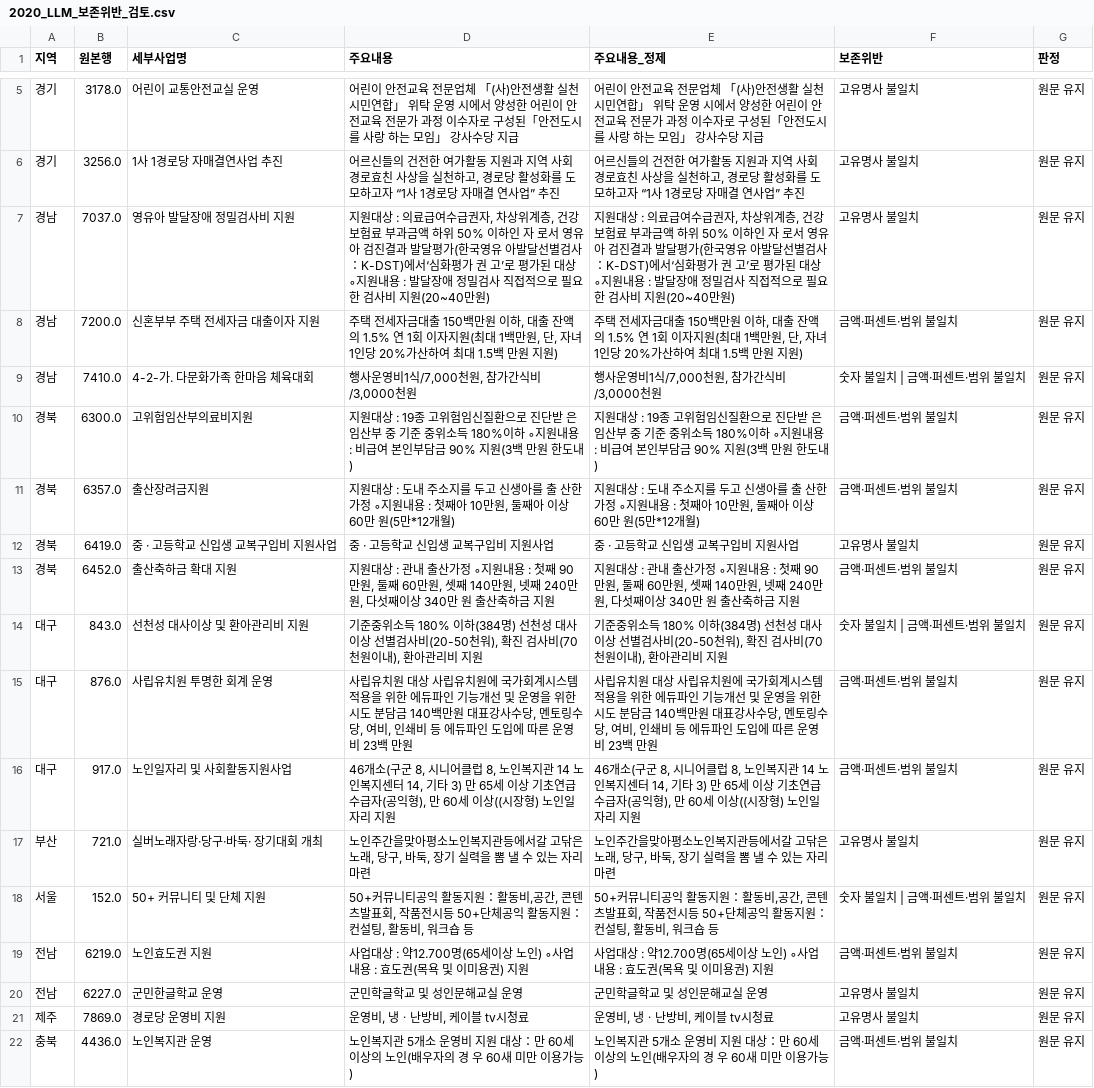
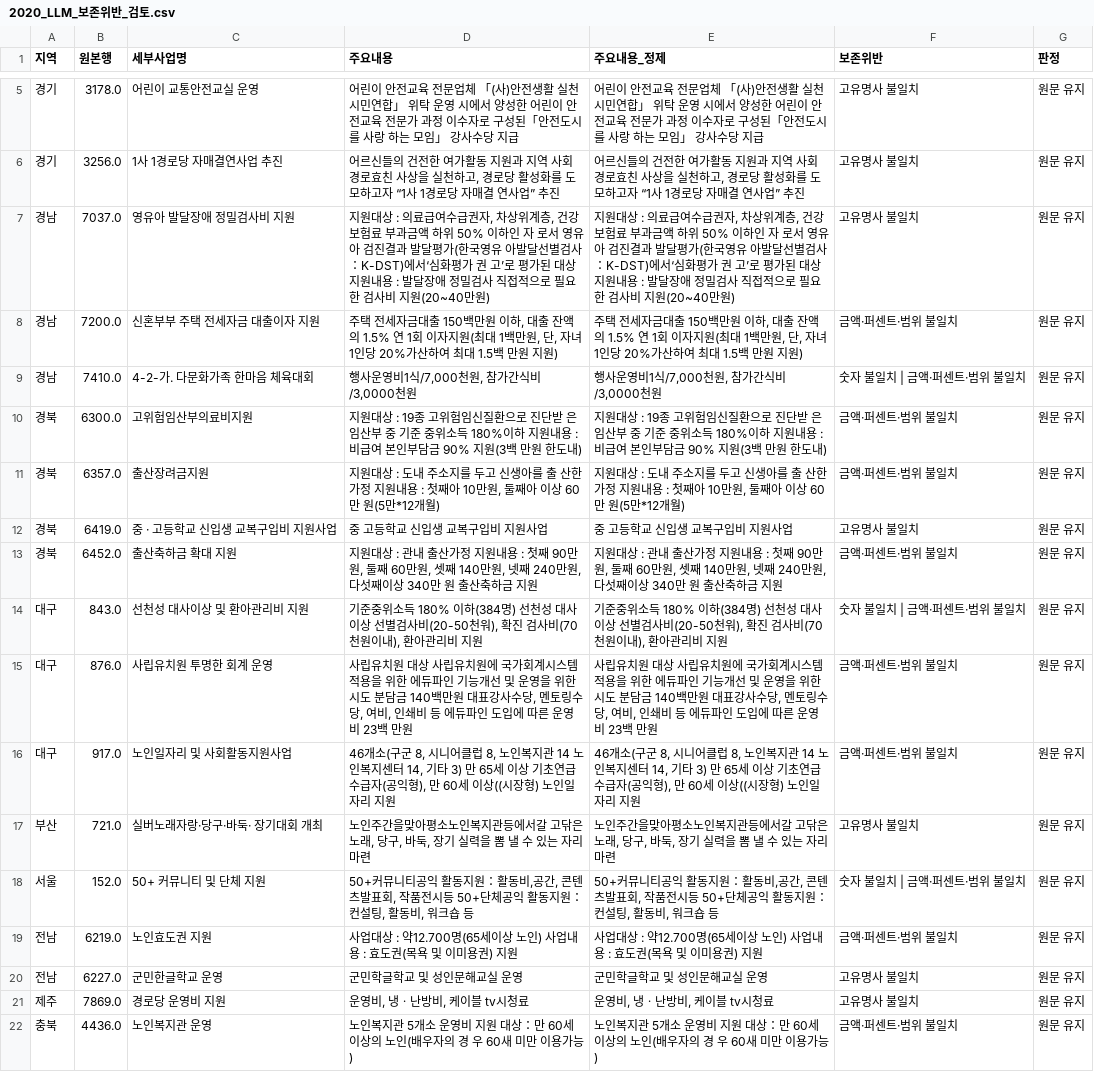
Before and after one commit to JungYeoni/yumocha, a CSV file: reports/yearly/2020/2020_LLM_보존위반_검토.csv, drawn as a sheet; only a part is shown, gaps mark what is left out.

```diff
--- a/reports/yearly/2020/2020_LLM_보존위반_검토.csv
+++ b/reports/yearly/2020/2020_LLM_보존위반_검토.csv
@@ -6,9 +6,9 @@
 경기,3256.0,1사 1경로당 자매결연사업 추진,"어르신들의 건전한 여가활동 지원과 지역 사회 경로효친 사상을 실천하고, 경로당 활성화를 도모하고자 “1사 1경로당 자매결 연사업” 추진","어르신들의 건전한 여가활동 지원과 지역 사회 경로효친 사상을 실천하고, 경로당 활성화를 도모하고자 “1사 1경로당 자매결 연사업” 추진",고유명사 불일치,원문 유지
-경남,7037.0,영유아 발달장애 정밀검사비 지원,"지원대상 : 의료급여수급권자, 차상위계층, 건강보험료 부과금액 하위 50% 이하인 자 로서 영유아 검진결과 발달평가(한국영유 아발달선별검사：K-DST)에서‘심화평가 권 고’로 평가된 대상 ◦지원내용 : 발달장애 정밀검사 직접적으로 필요한 검사비 지원(20~40만원)","지원대상 : 의료급여수급권자, 차상위계층, 건강보험료 부과금액 하위 50% 이하인 자 로서 영유아 검진결과 발달평가(한국영유 아발달선별검사：K-DST)에서‘심화평가 권 고’로 평가된 대상 ◦지원내용 : 발달장애 정밀검사 직접적으로 필요한 검사비 지원(20~40만원)",고유명사 불일치,원문 유지
+경남,7037.0,영유아 발달장애 정밀검사비 지원,"지원대상 : 의료급여수급권자, 차상위계층, 건강보험료 부과금액 하위 50% 이하인 자 로서 영유아 검진결과 발달평가(한국영유 아발달선별검사：K-DST)에서‘심화평가 권 고’로 평가된 대상 지원내용 : 발달장애 정밀검사 직접적으로 필요한 검사비 지원(20~40만원)","지원대상 : 의료급여수급권자, 차상위계층, 건강보험료 부과금액 하위 50% 이하인 자 로서 영유아 검진결과 발달평가(한국영유 아발달선별검사：K-DST)에서‘심화평가 권 고’로 평가된 대상 지원내용 : 발달장애 정밀검사 직접적으로 필요한 검사비 지원(20~40만원)",고유명사 불일치,원문 유지
 경남,7200.0,신혼부부 주택 전세자금 대출이자 지원,"주택 전세자금대출 150백만원 이하, 대출 잔액의 1.5% 연 1회 이자지원(최대 1백만원, 단, 자녀 1인당 20%가산하여 최대 1.5백 만원 지원)","주택 전세자금대출 150백만원 이하, 대출 잔액의 1.5% 연 1회 이자지원(최대 1백만원, 단, 자녀 1인당 20%가산하여 최대 1.5백 만원 지원)",금액·퍼센트·범위 불일치,원문 유지
 경남,7410.0,4-2-가. 다문화가족 한마음 체육대회,"행사운영비1식/7,000천원, 참가간식비 /3,0000천원","행사운영비1식/7,000천원, 참가간식비 /3,0000천원",숫자 불일치 | 금액·퍼센트·범위 불일치,원문 유지
-경북,6300.0,고위험임산부의료비지원,지원대상 : 19종 고위험임신질환으로 진단받 은 임산부 중 기준 중위소득 180%이하 ◦지원내용 : 비급여 본인부담금 90% 지원(3백 만원 한도내),지원대상 : 19종 고위험임신질환으로 진단받 은 임산부 중 기준 중위소득 180%이하 ◦지원내용 : 비급여 본인부담금 90% 지원(3백 만원 한도내),금액·퍼센트·범위 불일치,원문 유지
-경북,6357.0,출산장려금지원,"지원대상 : 도내 주소지를 두고 신생아를 출 산한 가정 ◦지원내용 : 첫째아 10만원, 둘째아 이상 60만 원(5만*12개월)","지원대상 : 도내 주소지를 두고 신생아를 출 산한 가정 ◦지원내용 : 첫째아 10만원, 둘째아 이상 60만 원(5만*12개월)",금액·퍼센트·범위 불일치,원문 유지
-경북,6419.0,중 · 고등학교 신입생 교복구입비 지원사업,중 · 고등학교 신입생 교복구입비 지원사업,중 · 고등학교 신입생 교복구입비 지원사업,고유명사 불일치,원문 유지
-경북,6452.0,출산축하금 확대 지원,"지원대상 : 관내 출산가정 ◦지원내용 : 첫째 90만원, 둘째 60만원, 셋째 140만원, 넷째 240만원, 다섯째이상 340만 원 출산축하금 지원","지원대상 : 관내 출산가정 ◦지원내용 : 첫째 90만원, 둘째 60만원, 셋째 140만원, 넷째 240만원, 다섯째이상 340만 원 출산축하금 지원",금액·퍼센트·범위 불일치,원문 유지
+경북,6300.0,고위험임산부의료비지원,지원대상 : 19종 고위험임신질환으로 진단받 은 임산부 중 기준 중위소득 180%이하 지원내용 : 비급여 본인부담금 90% 지원(3백 만원 한도내),지원대상 : 19종 고위험임신질환으로 진단받 은 임산부 중 기준 중위소득 180%이하 지원내용 : 비급여 본인부담금 90% 지원(3백 만원 한도내),금액·퍼센트·범위 불일치,원문 유지
+경북,6357.0,출산장려금지원,"지원대상 : 도내 주소지를 두고 신생아를 출 산한 가정 지원내용 : 첫째아 10만원, 둘째아 이상 60만 원(5만*12개월)","지원대상 : 도내 주소지를 두고 신생아를 출 산한 가정 지원내용 : 첫째아 10만원, 둘째아 이상 60만 원(5만*12개월)",금액·퍼센트·범위 불일치,원문 유지
+경북,6419.0,중 · 고등학교 신입생 교복구입비 지원사업,중 고등학교 신입생 교복구입비 지원사업,중 고등학교 신입생 교복구입비 지원사업,고유명사 불일치,원문 유지
+경북,6452.0,출산축하금 확대 지원,"지원대상 : 관내 출산가정 지원내용 : 첫째 90만원, 둘째 60만원, 셋째 140만원, 넷째 240만원, 다섯째이상 340만 원 출산축하금 지원","지원대상 : 관내 출산가정 지원내용 : 첫째 90만원, 둘째 60만원, 셋째 140만원, 넷째 240만원, 다섯째이상 340만 원 출산축하금 지원",금액·퍼센트·범위 불일치,원문 유지
 대구,843.0,선천성 대사이상 및 환아관리비 지원,"기준중위소득 180% 이하(384명) 선천성 대사 이상 선별검사비(20-50천워), 확진 검사비(70천원이내), 환아관리비 지원","기준중위소득 180% 이하(384명) 선천성 대사 이상 선별검사비(20-50천워), 확진 검사비(70천원이내), 환아관리비 지원",숫자 불일치 | 금액·퍼센트·범위 불일치,원문 유지
@@ -18,3 +18,3 @@
 서울,152.0,50+ 커뮤니티 및 단체 지원,"50+커뮤니티공익 활동지원：활동비,공간, 콘텐츠발표회, 작품전시등 50+단체공익 활동지원：컨설팅, 활동비, 워크숍 등","50+커뮤니티공익 활동지원：활동비,공간, 콘텐츠발표회, 작품전시등 50+단체공익 활동지원：컨설팅, 활동비, 워크숍 등",숫자 불일치 | 금액·퍼센트·범위 불일치,원문 유지
-전남,6219.0,노인효도권 지원,사업대상 : 약12.700명(65세이상 노인) ◦사업내용 : 효도권(목욕 및 이미용권) 지원,사업대상 : 약12.700명(65세이상 노인) ◦사업내용 : 효도권(목욕 및 이미용권) 지원,금액·퍼센트·범위 불일치,원문 유지
+전남,6219.0,노인효도권 지원,사업대상 : 약12.700명(65세이상 노인) 사업내용 : 효도권(목욕 및 이미용권) 지원,사업대상 : 약12.700명(65세이상 노인) 사업내용 : 효도권(목욕 및 이미용권) 지원,금액·퍼센트·범위 불일치,원문 유지
 전남,6227.0,군민한글학교 운영,군민학글학교 및 성인문해교실 운영,군민학글학교 및 성인문해교실 운영,고유명사 불일치,원문 유지
```
Also changed, not shown: 2 other files.
